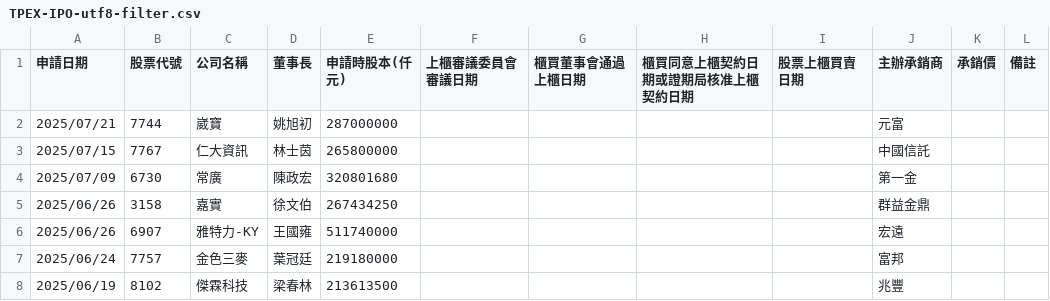
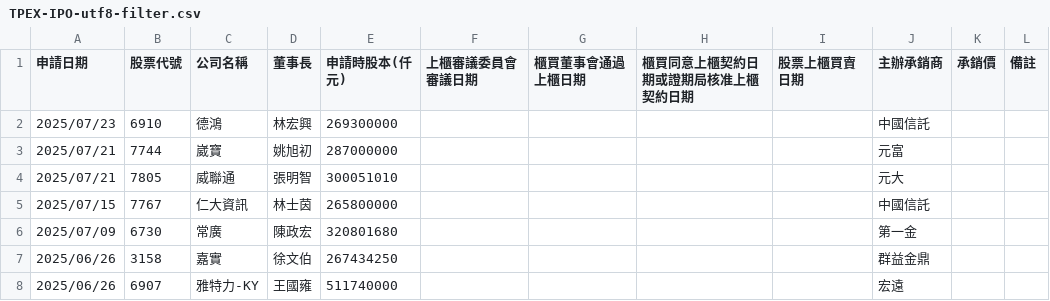
Before and after one commit to wenchiehlee/Selenium-Actions.IPO, a CSV file: TPEX-IPO-utf8-filter.csv, drawn as a sheet; only a part is shown; the shorter side is filled out with more unchanged rows; the diff names each change by its address in the sheet, - before the commit and + after, or states it on an @@ line.

```diff
--- a/TPEX-IPO-utf8-filter.csv
+++ b/TPEX-IPO-utf8-filter.csv
+row 2: 2025/07/23 | 6910 | 德鴻 | 林宏興 | 269300000 |  |  |  |  | 中國信託
+row 4: 2025/07/21 | 7805 | 威聯通 | 張明智 | 300051010 |  |  |  |  | 元大
```
Also changed, not shown: TPEX-IPO-utf8.csv, TWSE_TPEX-IPO-utf8-filter-sort-no-duplicate.csv, 18 other files.
